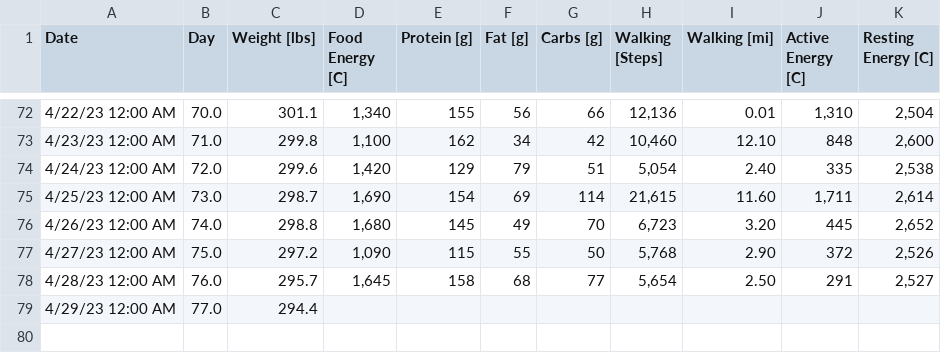
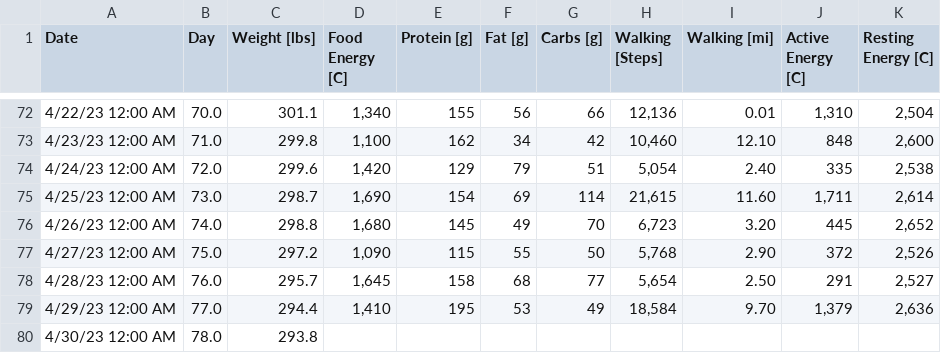
Before and after one commit to csp256/csp256.github.io, a CSV file: fitness/Data-Raw.csv, drawn as a sheet; only a part is shown, gaps mark what is left out.

Commit message:
Add files via upload

```diff
--- a/fitness/Data-Raw.csv
+++ b/fitness/Data-Raw.csv
@@ -78,2 +78,3 @@ Date,Day,Weight [lbs],Food Energy [C],Protein [g],Fat [g],Carbs [g],Walking [Ste
 4/28/23 12:00 AM,76.0,295.7,"1,645",158,68,77,"5,654",2.50,291,"2,527"
-4/29/23 12:00 AM,77.0,294.4,,,,,,,,
+4/29/23 12:00 AM,77.0,294.4,"1,410",195,53,49,"18,584",9.70,"1,379","2,636"
+4/30/23 12:00 AM,78.0,293.8,,,,,,,,
```
